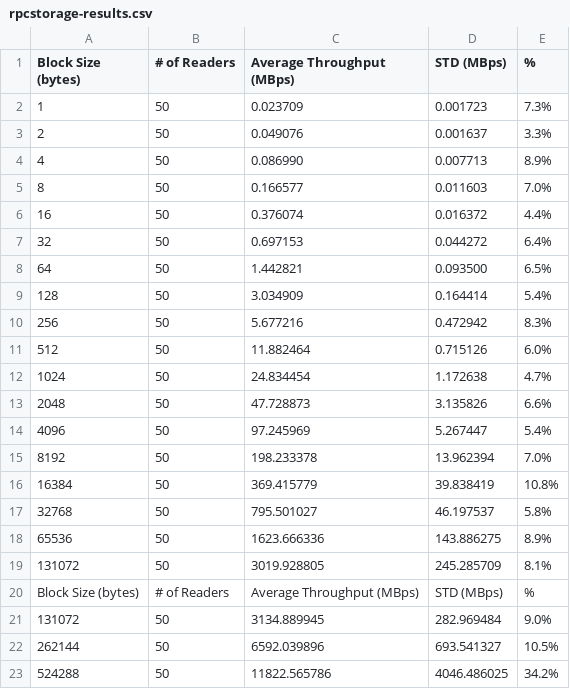
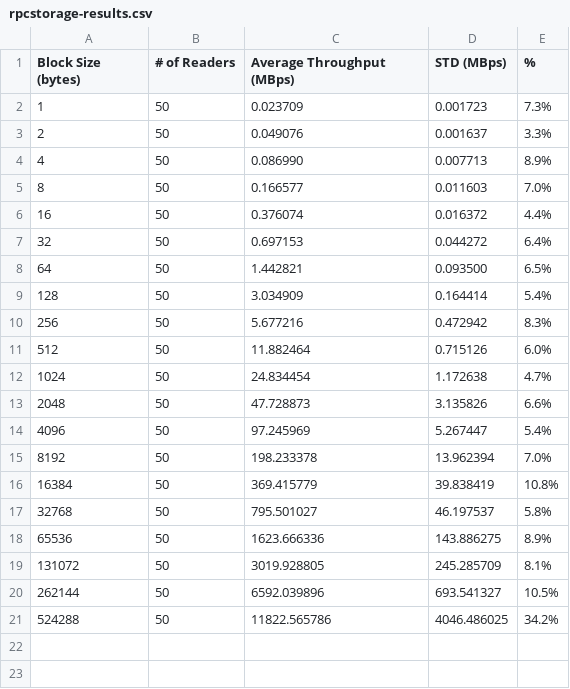
Before and after one commit to GIFTS-fs/GIFTS, a CSV file: storage/rpcstorage-results.csv, drawn as a sheet.

```diff
--- a/storage/rpcstorage-results.csv
+++ b/storage/rpcstorage-results.csv
@@ -19,4 +19,2 @@ Block Size (bytes), # of Readers, Average Throughput (MBps), STD (MBps), %
 131072, 50, 3019.928805, 245.285709, 8.1%
-Block Size (bytes), # of Readers, Average Throughput (MBps), STD (MBps), %
-131072, 50, 3134.889945, 282.969484, 9.0%
 262144, 50, 6592.039896, 693.541327, 10.5%
```
Also changed, not shown: 3 other files.
